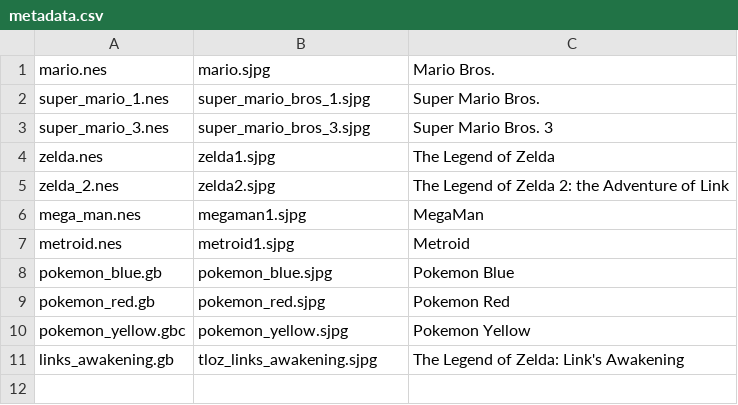
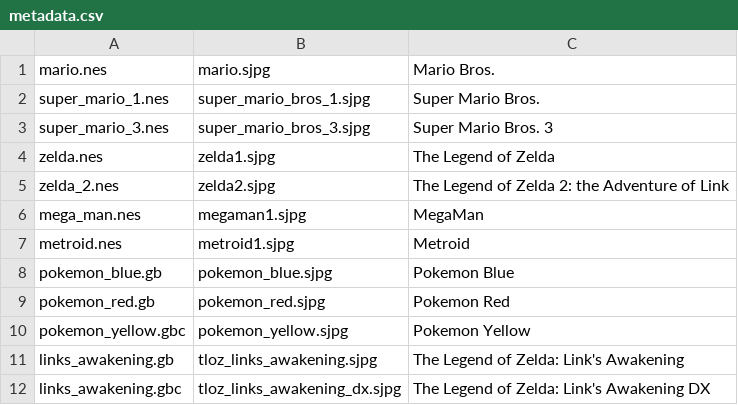
Before and after one commit to esp-cpp/esp-box-emu, a CSV file: metadata.csv, drawn as a sheet; the diff names each change by its address in the sheet, - before the commit and + after, or states it on an @@ line.

Commit message:
added links awakening dx to metadata.

```diff
--- a/metadata.csv
+++ b/metadata.csv
+row 12: links_awakening.gbc | tloz_links_awakening_dx.sjpg | The Legend of Zelda: Link's Awakening DX
```
